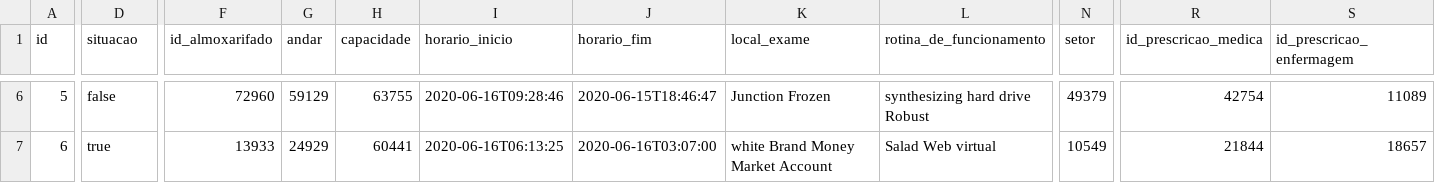
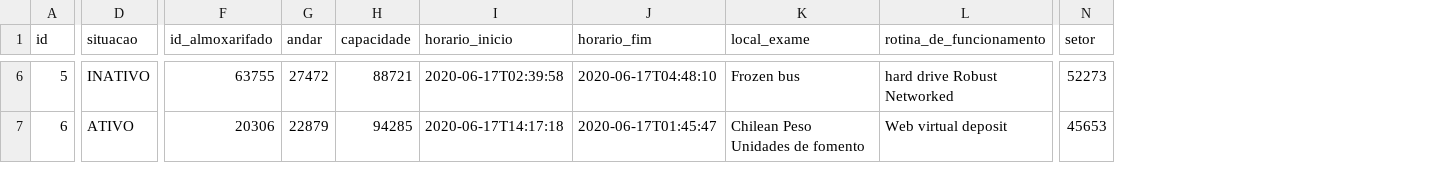
Before and after one commit to BasisTI/madre, a CSV file: internacao/src/main/resources/config/liquibase/fake-data/unidade.csv, drawn as a sheet; only a part is shown, gaps mark what is left out; the diff covers the shown part only; the diff names each change by its address in the sheet, - before the commit and + after, or states it on an @@ line.

```diff
--- a/internacao/src/main/resources/config/liquibase/fake-data/unidade.csv
+++ b/internacao/src/main/resources/config/liquibase/fake-data/unidade.csv
-column R (id_prescricao_medica), rows 6-7: 42754 | 21844
-column S (id_prescricao_enfermagem), rows 6-7: 11089 | 18657
-D6 (situacao): false
+D6 (situacao): INATIVO
-F6 (id_almoxarifado): 72960
+F6 (id_almoxarifado): 63755
-G6 (andar): 59129
+G6 (andar): 27472
-H6 (capacidade): 63755
+H6 (capacidade): 88721
-I6 (horario_inicio): 2020-06-16T09:28:46
+I6 (horario_inicio): 2020-06-17T02:39:58
-J6 (horario_fim): 2020-06-15T18:46:47
+J6 (horario_fim): 2020-06-17T04:48:10
-K6 (local_exame): Junction Frozen
+K6 (local_exame): Frozen bus
-L6 (rotina_de_funcionamento): synthesizing hard drive Robust
+L6 (rotina_de_funcionamento): hard drive Robust Networked
-N6 (setor): 49379
+N6 (setor): 52273
-D7 (situacao): true
+D7 (situacao): ATIVO
-F7 (id_almoxarifado): 13933
+F7 (id_almoxarifado): 20306
-G7 (andar): 24929
+G7 (andar): 22879
-H7 (capacidade): 60441
+H7 (capacidade): 94285
-I7 (horario_inicio): 2020-06-16T06:13:25
+I7 (horario_inicio): 2020-06-17T14:17:18
-J7 (horario_fim): 2020-06-16T03:07:00
+J7 (horario_fim): 2020-06-17T01:45:47
-K7 (local_exame): white Brand Money Market Account
+K7 (local_exame): Chilean Peso Unidades de fomento
-L7 (rotina_de_funcionamento): Salad Web virtual
+L7 (rotina_de_funcionamento): Web virtual deposit
-N7 (setor): 10549
+N7 (setor): 45653
```
Also changed, not shown: 109 edited cells elsewhere in this file, 35 other files.
